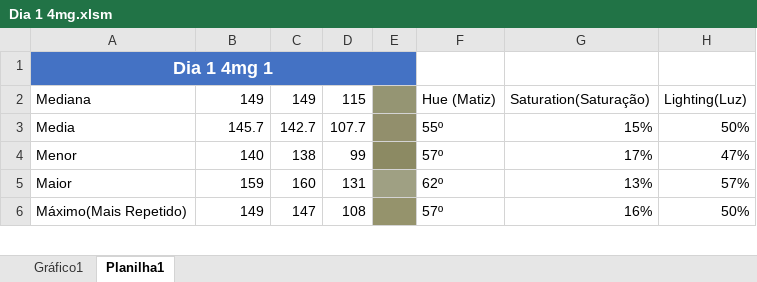
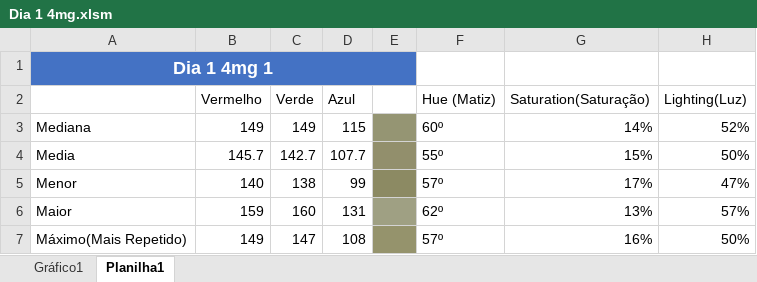
Before and after one commit to LucasXavierSilva/PrototipoTcc1, an Excel workbook: Documentacao/Planilha Testes/Dia 1/Dia 1 4mg.xlsm, sheet Planilha1, drawn as a sheet; only a part is shown; values as stored, in another font and other column widths than the file's, no borders; charts and pictures not drawn; addresses are those after the commit; the diff covers the shown part only; the diff names each change by its address in the sheet, - before the commit and + after, or states it on an @@ line.

```diff
--- a/Documentacao/Planilha Testes/Dia 1/Dia 1 4mg.xlsm (sheet Planilha1)
+++ b/Documentacao/Planilha Testes/Dia 1/Dia 1 4mg.xlsm (sheet Planilha1)
+row 2:  | Vermelho | Verde | Azul |  | Hue (Matiz) | Saturation(Saturação) | Lighting(Luz)
-F3: Hue (Matiz)
+F3: 60º
-G3: Saturation(Saturação)
+G3: 14%
-H3: Lighting(Luz)
+H3: 52%
```
Also changed, not shown: 54 edited cells and merged cells elsewhere in this sheet, charts or pictures, Documentacao/Planilha Testes/Dia 1/Dia 1 1mg.xlsm, Documentacao/Planilha Testes/Dia 1/Dia 1 2,5mg.xlsm, 9 other files.
